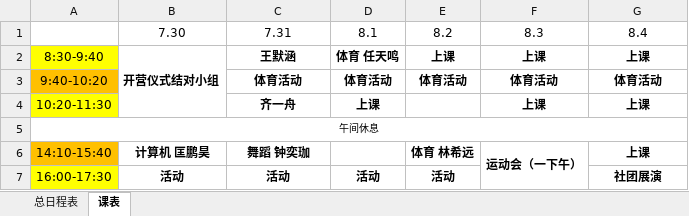
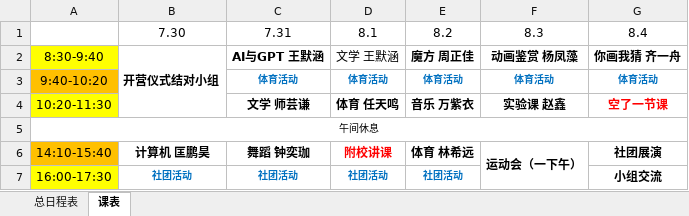
Before and after one commit to kuangpenghao/Social_practise---group_of_teaching, an Excel workbook: schedule_and_school_timetable/schedule&school_timetable.xlsx, sheet 课表, drawn as a sheet; values as stored, in another font and other column widths than the file's, no borders; the diff names each change by its address in the sheet, - before the commit and + after, or states it on an @@ line.

Commit message:
update school timetable

```diff
--- a/schedule_and_school_timetable/schedule&school_timetable.xlsx (sheet 课表)
+++ b/schedule_and_school_timetable/schedule&school_timetable.xlsx (sheet 课表)
-C2: 王默涵
+C2: AI与GPT 王默涵
-D2: 体育 任天鸣
+D2: 文学 王默涵
-D2 bold: on
+D2 bold: off
-E2: 上课
+E2: 魔方 周正佳
-F2: 上课
+F2: 动画鉴赏 杨凤藻
-G2: 上课
+G2: 你画我猜 齐一舟
-C3:G3 text colour: black
+C3:G3 text colour: #0070C0, text size: smaller
-C4: 齐一舟
+C4: 文学 师芸谦
-D4: 上课
+D4: 体育 任天鸣
-E4: (empty)
+E4: 音乐 万紫衣
-F4: 上课
+F4: 实验课 赵鑫
-G4: 上课
+G4: 空了一节课
-G4 text colour: black
+G4 text colour: #FF0000
-D6: (empty)
+D6: 附校讲课
-G6: 上课
+G6: 社团展演
-B7: 活动
+B7: 社团活动
-B7:E7 text colour: black
+B7:E7 text colour: #0070C0, text size: smaller
-C7: 活动
+C7: 社团活动
-D7: 活动
+D7: 社团活动
-E7: 活动
+E7: 社团活动
-G7: 社团展演
+G7: 小组交流
```
Also changed, not shown: sheet 总日程表.
